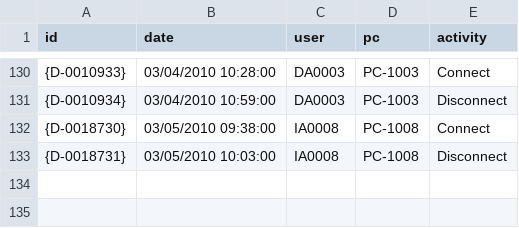
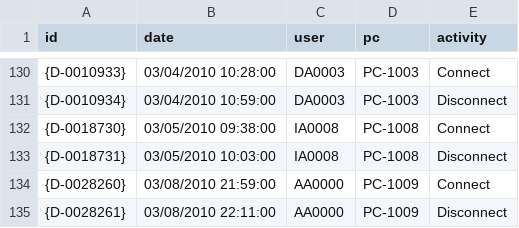
Before and after one commit to raj-humne/finaltrace, a CSV file: data/demo_live/device.csv, drawn as a sheet; only a part is shown, gaps mark what is left out; the diff names each change by its address in the sheet, - before the commit and + after, or states it on an @@ line.

```diff
--- a/data/demo_live/device.csv
+++ b/data/demo_live/device.csv
+row 134: {D-0028260} | 03/08/2010 21:59:00 | AA0000 | PC-1009 | Connect
+row 135: {D-0028261} | 03/08/2010 22:11:00 | AA0000 | PC-1009 | Disconnect
```
Also changed, not shown: data/demo_live/file.csv, data/demo_live/logon.csv, 11 other files.
